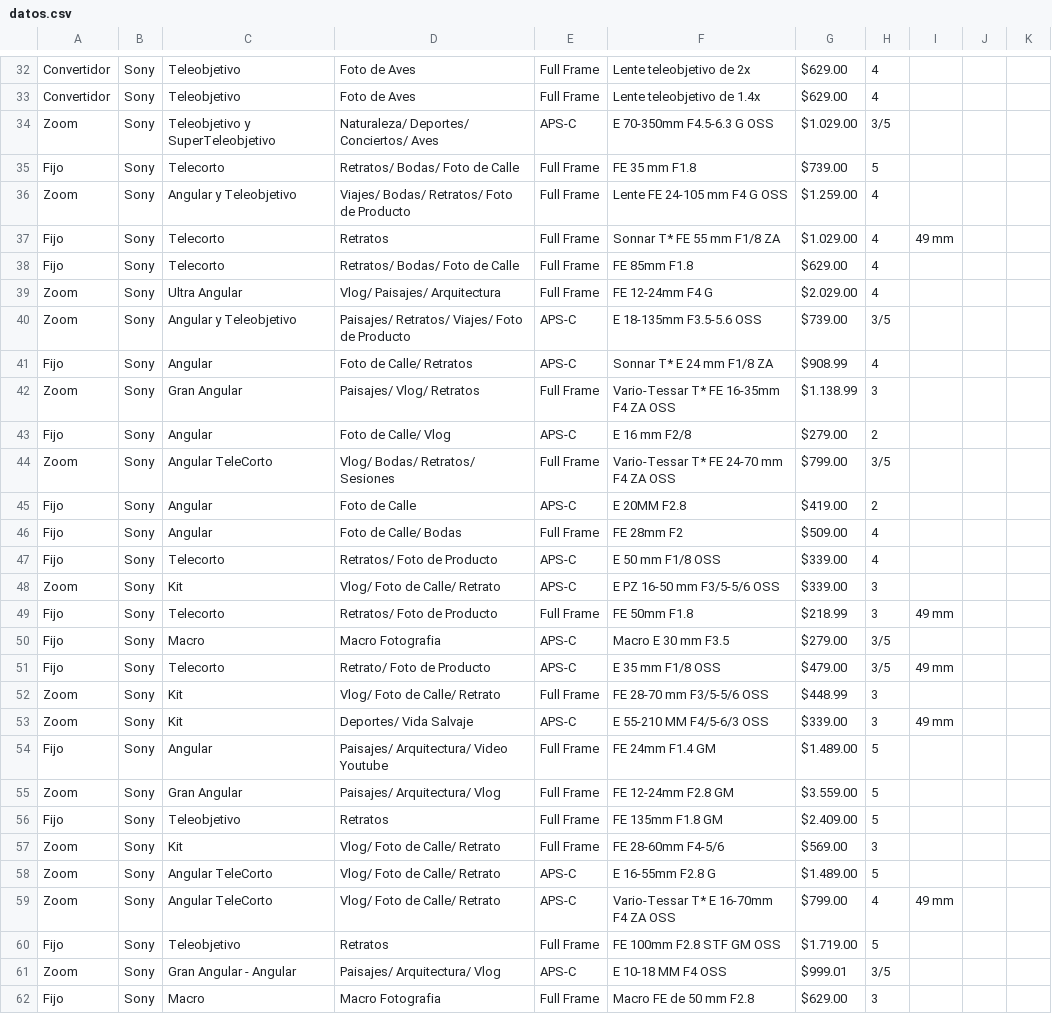
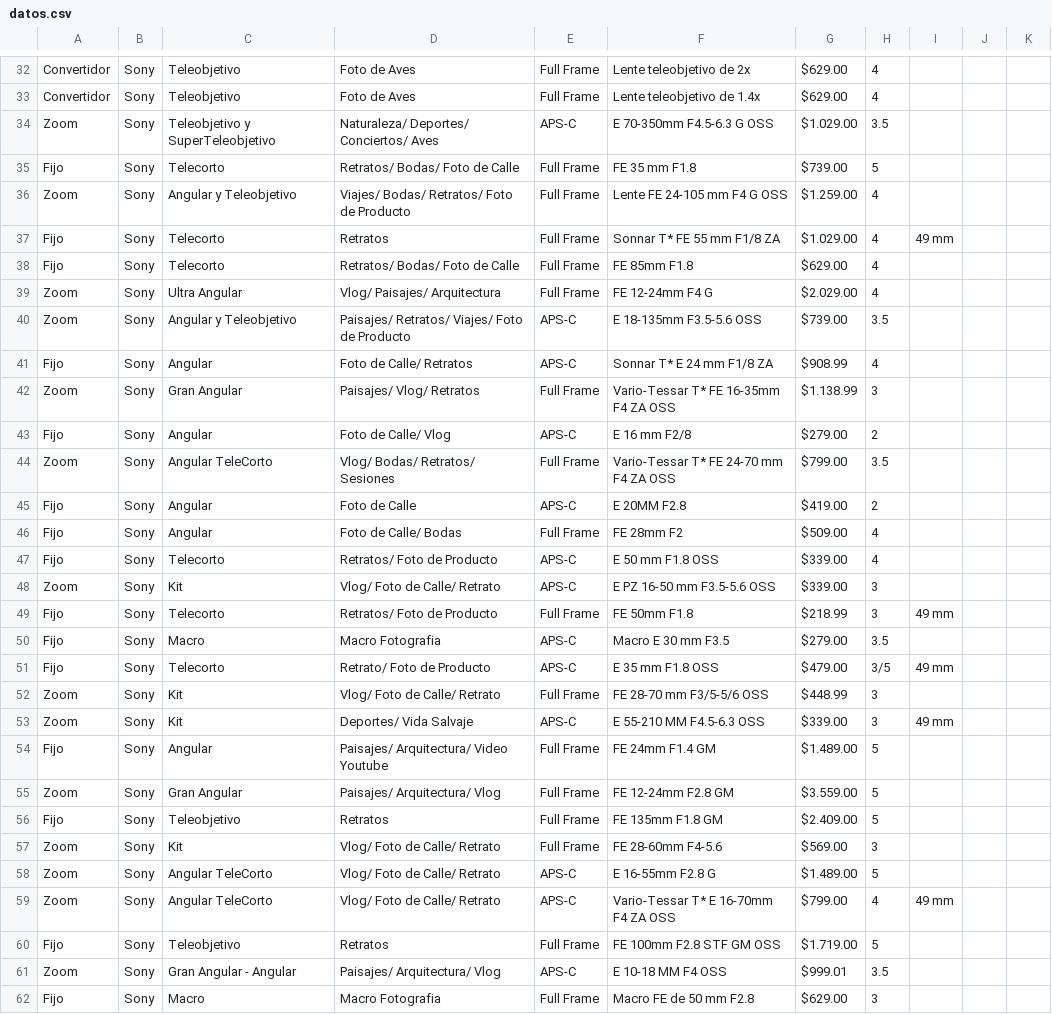
Before and after one commit to davidcon1camara/listlens, a CSV file: datos.csv, drawn as a sheet; only a part is shown, gaps mark what is left out; the diff covers the shown part only.

```diff
--- a/datos.csv
+++ b/datos.csv
@@ -33,3 +33,3 @@ Convertidor,Sony,Teleobjetivo,Foto de Aves,Full Frame,Lente teleobjetivo de 2x,
 Convertidor,Sony,Teleobjetivo,Foto de Aves,Full Frame,Lente teleobjetivo de 1.4x, $629.00 ,4,,,
-Zoom,Sony,Teleobjetivo y SuperTeleobjetivo,Naturaleza/ Deportes/ Conciertos/ Aves,APS-C,E 70-350mm F4.5-6.3 G OSS, $1.029.00 ,3/5,,,
+Zoom,Sony,Teleobjetivo y SuperTeleobjetivo,Naturaleza/ Deportes/ Conciertos/ Aves,APS-C,E 70-350mm F4.5-6.3 G OSS, $1.029.00 ,3.5,,,
 Fijo,Sony,Telecorto,Retratos/ Bodas/ Foto de Calle,Full Frame,FE 35 mm F1.8, $739.00 ,5,,,
@@ -39,3 +39,3 @@ Fijo,Sony,Telecorto,Retratos/ Bodas/ Foto de Calle,Full Frame,FE 85mm F1.8, $629
 Zoom,Sony,Ultra Angular,Vlog/ Paisajes/ Arquitectura,Full Frame,FE 12-24mm F4 G, $2.029.00 ,4,,,
-Zoom,Sony,Angular y Teleobjetivo,Paisajes/ Retratos/ Viajes/ Foto de Producto,APS-C,E 18-135mm F3.5-5.6 OSS, $739.00 ,3/5,,,
+Zoom,Sony,Angular y Teleobjetivo,Paisajes/ Retratos/ Viajes/ Foto de Producto,APS-C,E 18-135mm F3.5-5.6 OSS, $739.00 ,3.5,,,
 Fijo,Sony,Angular,Foto de Calle/ Retratos,APS-C,Sonnar T* E 24 mm F1/8 ZA, $908.99 ,4,,,
@@ -43,12 +43,12 @@ Zoom,Sony,Gran Angular,Paisajes/ Vlog/ Retratos,Full Frame,Vario-Tessar T* FE 16
 Fijo,Sony,Angular,Foto de Calle/ Vlog,APS-C,E 16 mm F2/8, $279.00 ,2,,,
-Zoom,Sony,Angular TeleCorto,Vlog/ Bodas/ Retratos/ Sesiones,Full Frame,Vario-Tessar T* FE 24-70 mm F4 ZA OSS, $799.00 ,3/5,,,
+Zoom,Sony,Angular TeleCorto,Vlog/ Bodas/ Retratos/ Sesiones,Full Frame,Vario-Tessar T* FE 24-70 mm F4 ZA OSS, $799.00 ,3.5,,,
 Fijo,Sony,Angular,Foto de Calle,APS-C,E 20MM F2.8, $419.00 ,2,,,
 Fijo,Sony,Angular,Foto de Calle/ Bodas,Full Frame,FE 28mm F2, $509.00 ,4,,,
-Fijo,Sony,Telecorto,Retratos/ Foto de Producto,APS-C,E 50 mm F1/8 OSS, $339.00 ,4,,,
-Zoom,Sony,Kit,Vlog/ Foto de Calle/ Retrato,APS-C,E PZ 16-50 mm F3/5-5/6 OSS, $339.00 ,3,,,
+Fijo,Sony,Telecorto,Retratos/ Foto de Producto,APS-C,E 50 mm F1.8 OSS, $339.00 ,4,,,
+Zoom,Sony,Kit,Vlog/ Foto de Calle/ Retrato,APS-C,E PZ 16-50 mm F3.5-5.6 OSS, $339.00 ,3,,,
 Fijo,Sony,Telecorto,Retratos/ Foto de Producto,Full Frame,FE 50mm F1.8, $218.99 ,3,49 mm,,
-Fijo,Sony,Macro,Macro Fotografia,APS-C,Macro E 30 mm F3.5, $279.00 ,3/5,,,
-Fijo,Sony,Telecorto,Retrato/ Foto de Producto,APS-C,E 35 mm F1/8 OSS, $479.00 ,3/5,49 mm,,
+Fijo,Sony,Macro,Macro Fotografia,APS-C,Macro E 30 mm F3.5, $279.00 ,3.5,,,
+Fijo,Sony,Telecorto,Retrato/ Foto de Producto,APS-C,E 35 mm F1.8 OSS, $479.00 ,3/5,49 mm,,
 Zoom,Sony,Kit,Vlog/ Foto de Calle/ Retrato,Full Frame,FE 28-70 mm F3/5-5/6 OSS, $448.99 ,3,,,
-Zoom,Sony,Kit,Deportes/ Vida Salvaje,APS-C,E 55-210 MM F4/5-6/3 OSS, $339.00 ,3,49 mm,,
+Zoom,Sony,Kit,Deportes/ Vida Salvaje,APS-C,E 55-210 MM F4.5-6.3 OSS, $339.00 ,3,49 mm,,
 Fijo,Sony,Angular,Paisajes/ Arquitectura/ Video Youtube,Full Frame,FE 24mm F1.4 GM, $1.489.00 ,5,,,
@@ -56,3 +56,3 @@ Zoom,Sony,Gran Angular,Paisajes/ Arquitectura/ Vlog,Full Frame,FE 12-24mm F2.8 G
 Fijo,Sony,Teleobjetivo,Retratos,Full Frame,FE 135mm F1.8 GM, $2.409.00 ,5,,,
-Zoom,Sony,Kit,Vlog/ Foto de Calle/ Retrato,Full Frame,FE 28-60mm F4-5/6, $569.00 ,3,,,
+Zoom,Sony,Kit,Vlog/ Foto de Calle/ Retrato,Full Frame,FE 28-60mm F4-5.6, $569.00 ,3,,,
 Zoom,Sony,Angular TeleCorto,Vlog/ Foto de Calle/ Retrato,APS-C,E 16-55mm F2.8 G, $1.489.00 ,5,,,
@@ -60,3 +60,3 @@ Zoom,Sony,Angular TeleCorto,Vlog/ Foto de Calle/ Retrato,APS-C,Vario-Tessar T* E
 Fijo,Sony,Teleobjetivo,Retratos,Full Frame,FE 100mm F2.8 STF GM OSS, $1.719.00 ,5,,,
-Zoom,Sony,Gran Angular - Angular,Paisajes/ Arquitectura/ Vlog,APS-C,E 10-18 MM F4 OSS, $999.01 ,3/5,,,
+Zoom,Sony,Gran Angular - Angular,Paisajes/ Arquitectura/ Vlog,APS-C,E 10-18 MM F4 OSS, $999.01 ,3.5,,,
 Fijo,Sony,Macro,Macro Fotografia,Full Frame,Macro FE de 50 mm F2.8, $629.00 ,3,,,
```
Also changed, not shown: 25 edited cells elsewhere in this file, 3 other files.
